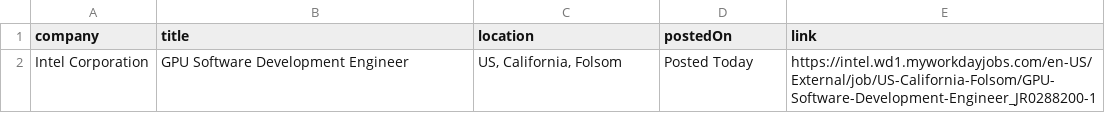
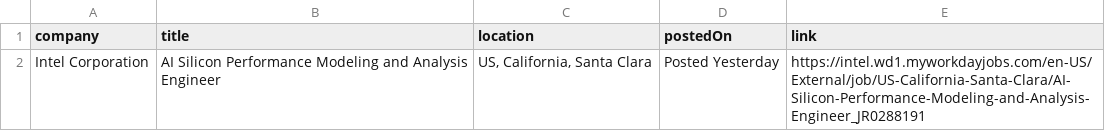
Before and after one commit to rushiranpise/JobScrapper, a CSV file: output.csv, drawn as a sheet.

```diff
--- a/output.csv
+++ b/output.csv
@@ -1,2 +1,2 @@
 company,title,location,postedOn,link
-Intel Corporation,GPU Software Development Engineer,"US, California, Folsom",Posted Today,https://intel.wd1.myworkdayjobs.com/en-US/External/job/US-California-Folsom/GPU-Software-Development-Engineer_JR0288200-1
+Intel Corporation,AI Silicon Performance Modeling and Analysis Engineer,"US, California, Santa Clara",Posted Yesterday,https://intel.wd1.myworkdayjobs.com/en-US/External/job/US-California-Santa-Clara/AI-Silicon-Performance-Modeling-and-Analysis-Engineer_JR0288191
```
Also changed, not shown: 6 other files.
